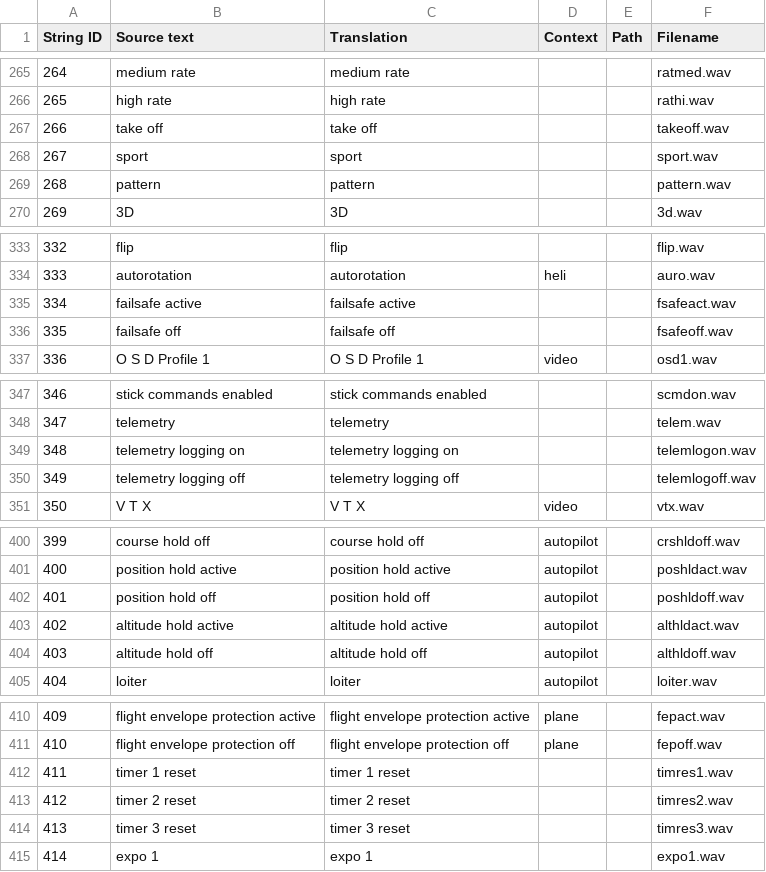
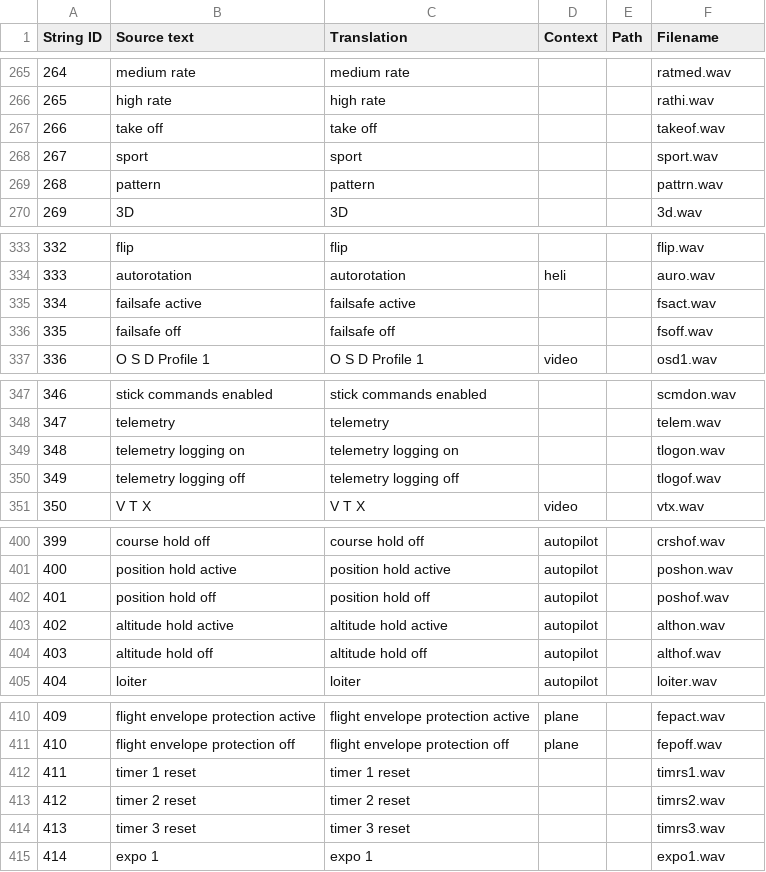
Before and after one commit to EdgeTX/edgetx-sdcard-sounds, a CSV file: voices/en-GB.csv, drawn as a sheet; only a part is shown, gaps mark what is left out; the diff covers the shown part only.

Commit message:
Limited filenames to 6 chars
for non-system wav files

```diff
--- a/voices/en-GB.csv
+++ b/voices/en-GB.csv
@@ -266,5 +266,5 @@
 "265","high rate","high rate","","","rathi.wav"
-"266","take off","take off","","","takeoff.wav"
+"266","take off","take off","","","takeof.wav"
 "267","sport","sport","","","sport.wav"
-"268","pattern","pattern","","","pattern.wav"
+"268","pattern","pattern","","","pattrn.wav"
 "269","3D","3D","","","3d.wav"
@@ -334,4 +334,4 @@
 "333","autorotation","autorotation","heli","","auro.wav"
-"334","failsafe active","failsafe active","","","fsafeact.wav"
-"335","failsafe off","failsafe off","","","fsafeoff.wav"
+"334","failsafe active","failsafe active","","","fsact.wav"
+"335","failsafe off","failsafe off","","","fsoff.wav"
 "336","O S D Profile 1","O S D Profile 1","video","","osd1.wav"
@@ -348,4 +348,4 @@
 "347","telemetry","telemetry","","","telem.wav"
-"348","telemetry logging on","telemetry logging on","","","telemlogon.wav"
-"349","telemetry logging off","telemetry logging off","","","telemlogoff.wav"
+"348","telemetry logging on","telemetry logging on","","","tlogon.wav"
+"349","telemetry logging off","telemetry logging off","","","tlogof.wav"
 "350","V T X","V T X","video","","vtx.wav"
@@ -400,6 +400,6 @@
-"399","course hold off","course hold off","autopilot","","crshldoff.wav"
-"400","position hold active","position hold active","autopilot","","poshldact.wav"
-"401","position hold off","position hold off","autopilot","","poshldoff.wav"
-"402","altitude hold active","altitude hold active","autopilot","","althldact.wav"
-"403","altitude hold off","altitude hold off","autopilot","","althldoff.wav"
+"399","course hold off","course hold off","autopilot","","crshof.wav"
+"400","position hold active","position hold active","autopilot","","poshon.wav"
+"401","position hold off","position hold off","autopilot","","poshof.wav"
+"402","altitude hold active","altitude hold active","autopilot","","althon.wav"
+"403","altitude hold off","altitude hold off","autopilot","","althof.wav"
 "404","loiter","loiter","autopilot","","loiter.wav"
@@ -411,5 +411,5 @@
 "410","flight envelope protection off","flight envelope protection off","plane","","fepoff.wav"
-"411","timer 1 reset","timer 1 reset","","","timres1.wav"
-"412","timer 2 reset","timer 2 reset","","","timres2.wav"
-"413","timer 3 reset","timer 3 reset","","","timres3.wav"
+"411","timer 1 reset","timer 1 reset","","","timrs1.wav"
+"412","timer 2 reset","timer 2 reset","","","timrs2.wav"
+"413","timer 3 reset","timer 3 reset","","","timrs3.wav"
 "414","expo 1","expo 1","","","expo1.wav"
```
Also changed, not shown: 21 edited cells elsewhere in this file, voices/en-US.csv.
